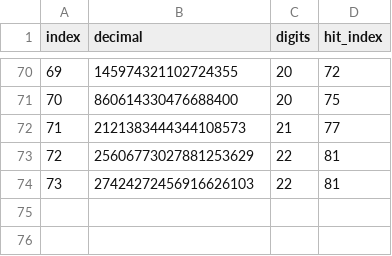
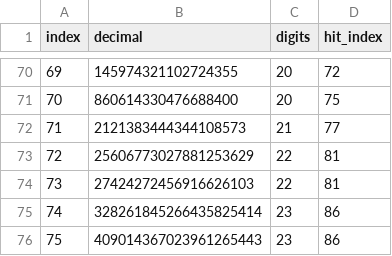
Before and after one commit to Ijtihed/base4-keith-verification, a TSV file: multibase/terms-b8.tsv, drawn as a sheet; only a part is shown, gaps mark what is left out.

```diff
--- a/multibase/terms-b8.tsv
+++ b/multibase/terms-b8.tsv
@@ -74 +74,3 @@ index	decimal	digits	hit_index
 73	27424272456916626103	22	81
+74	328261845266435825414	23	86
+75	409014367023961265443	23	86
```
Also changed, not shown: multibase/terms-b7.tsv, multibase/terms-b9.tsv, 9 other files.
